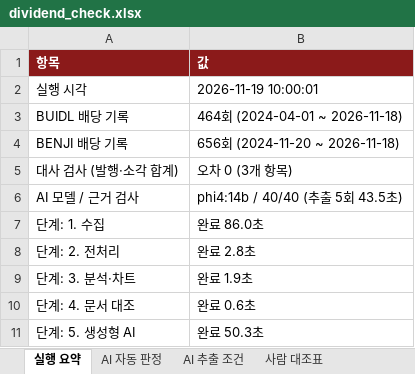
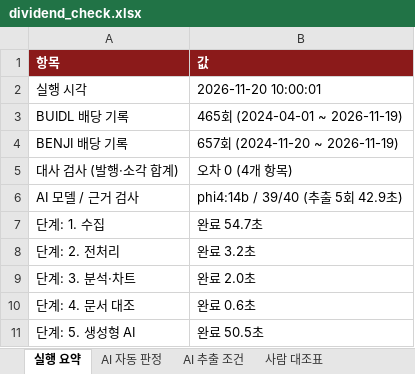
Before and after one commit to TaeJinKim0930/sto-dividend-dashboard, an Excel workbook: reports/dividend_check.xlsx, sheet 실행 요약, drawn as a sheet; values as stored, in another font and other column widths than the file's, no borders; the diff names each change by its address in the sheet, - before the commit and + after, or states it on an @@ line.

```diff
--- a/reports/dividend_check.xlsx (sheet 실행 요약)
+++ b/reports/dividend_check.xlsx (sheet 실행 요약)
-B2 (값): 2026-11-19 10:00:01
+B2 (값): 2026-11-20 10:00:01
-B3 (값): 464회 (2024-04-01 ~ 2026-11-18)
+B3 (값): 465회 (2024-04-01 ~ 2026-11-19)
-B4 (값): 656회 (2024-11-20 ~ 2026-11-18)
+B4 (값): 657회 (2024-11-20 ~ 2026-11-19)
-B5 (값): 오차 0 (3개 항목)
+B5 (값): 오차 0 (4개 항목)
-B6 (값): phi4:14b / 40/40 (추출 5회 43.5초)
+B6 (값): phi4:14b / 39/40 (추출 5회 42.9초)
-B7 (값): 완료 86.0초
+B7 (값): 완료 54.7초
-B8 (값): 완료 2.8초
+B8 (값): 완료 3.2초
-B9 (값): 완료 1.9초
+B9 (값): 완료 2.0초
-B11 (값): 완료 50.3초
+B11 (값): 완료 50.5초
```
Also changed, not shown: sheet AI 자동 판정, sheet 사람 대조표, sheet AI 추출 조건, 33 other files.
